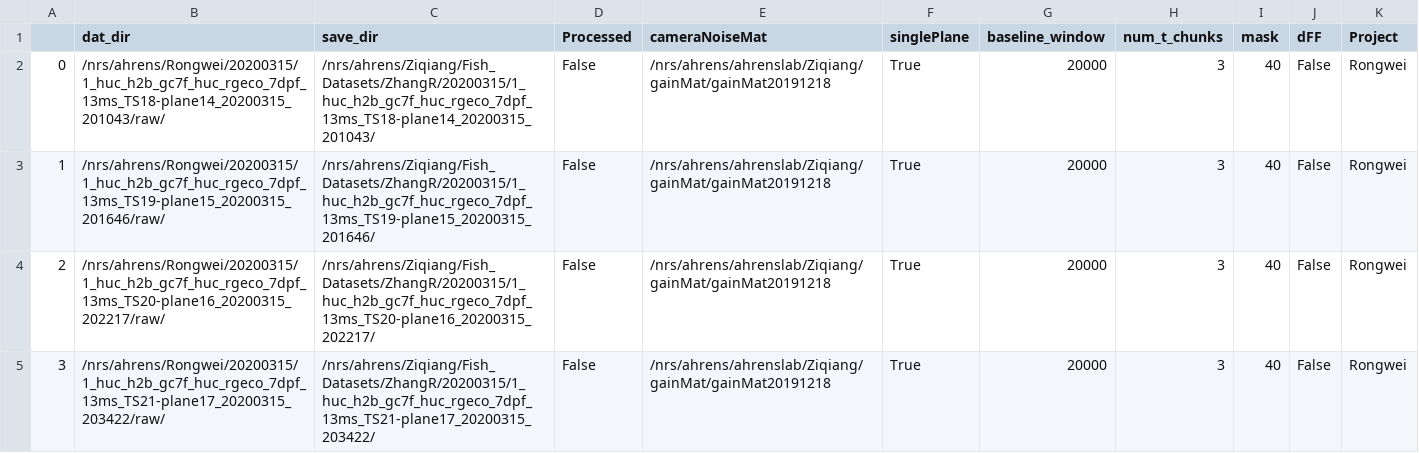
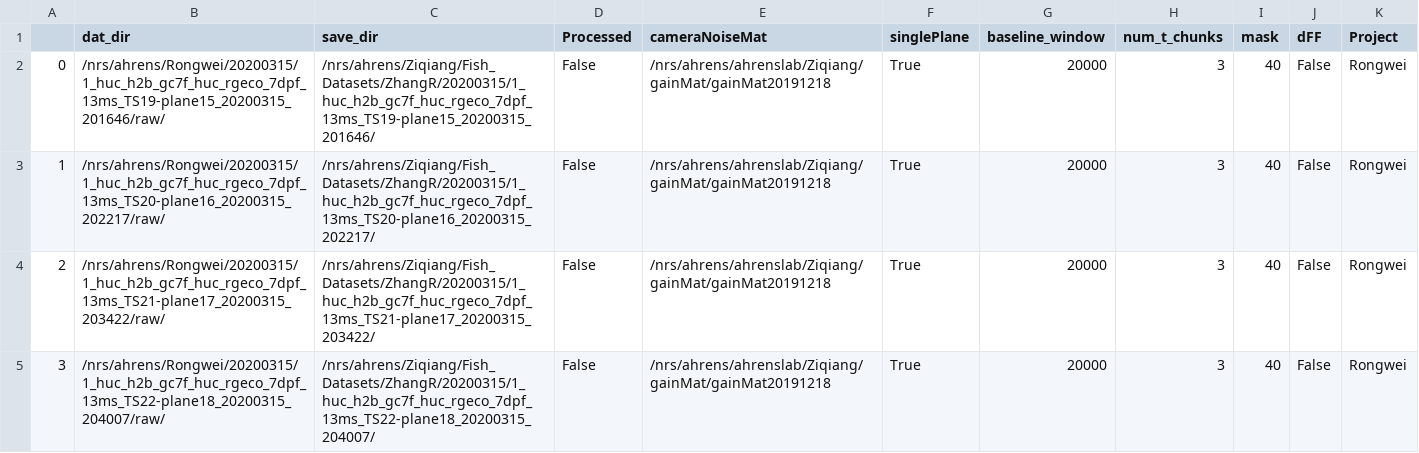
Before and after one commit to zqwei/Ahrenslab_data_processing, a CSV file: data_list.csv, drawn as a sheet; only a part is shown; the shorter side is filled out with more unchanged rows; removed rows and columns are numbered as before the commit, all else as after; the diff names each change by its address in the sheet, - before the commit and + after, or states it on an @@ line.

Commit message:
update processing table

```diff
--- a/data_list.csv
+++ b/data_list.csv
-row 2: 0 | /nrs/ahrens/Rongwei/20200315/1_huc_h2b_gc7f_huc_rgeco_7dpf_13ms_TS18-plane14_20200315_201043/raw/ | /nrs/ahrens/Ziqiang/Fish_Datasets/ZhangR/20200315/1_huc_h2b_gc7f_huc_rgeco_7dpf_13ms_TS18-plane14_20200315_201043/ | False | /nrs/ahrens/ahrenslab/Ziqiang/gainMat/gainMat20191218 | True | 20000 | 3 | 40 | False | Rongwei
@@ column A renumbered from row 2 down @@
```
Also changed, not shown: finshed_data_list.csv.
